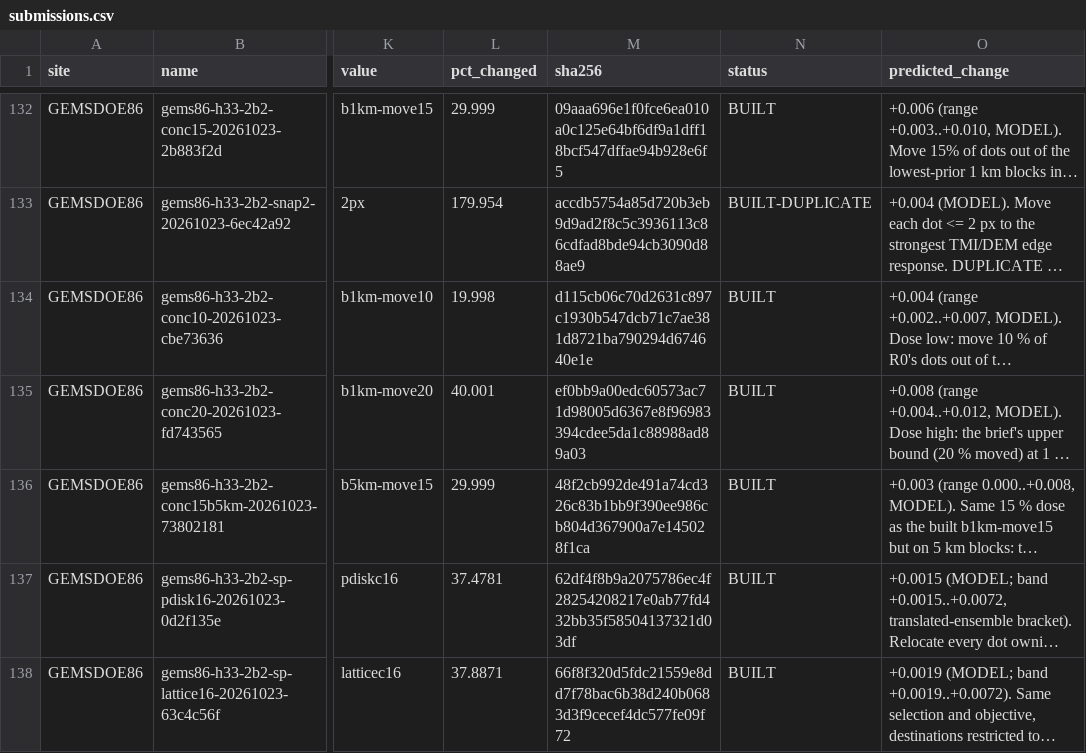
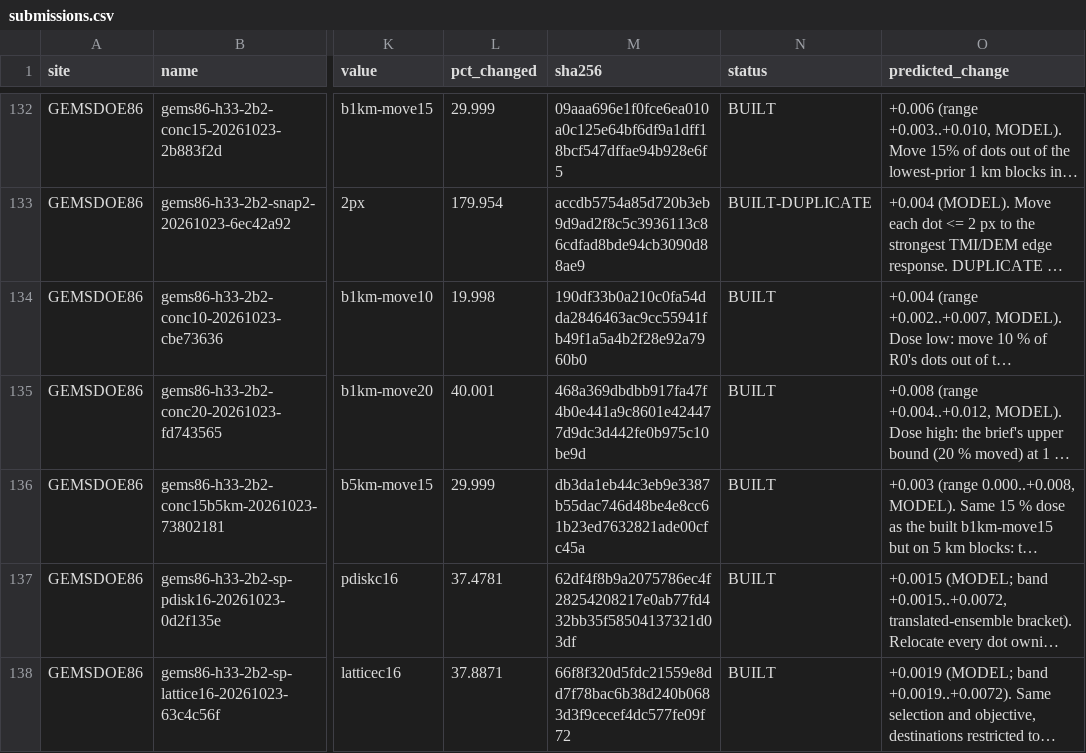
Before and after one commit to buffedlizard55-lab/GEMSDOE86, a CSV file: ledger/submissions.csv, drawn as a sheet; only a part is shown, gaps mark what is left out; long unchanged cells end in …; the diff names each change by its address in the sheet, - before the commit and + after, or states it on an @@ line.

Commit message:
docs(SUBMIT): form notes carry parent; change; predicted change
The CONCENTRATION dose/block arms' GEMS_NOTE now reads
"R0 h33-2b2 <value>: N dots to highest-prior <bkm>km blocks,
count 37654 fixed, pred <Δ> MODEL" (99 chars) so the submitted
note states the parent, the change and the predicted change
per brief 7, and the same string is recorded in the -zeros.json
receipt.  TIFF digests and ledger sha256 follow the note; build
gates PASS from a clean ledger state.

Reproduce: scripts/build_conc_axis.py (reset
ledger/variants_concentration.json to the base first), then
scripts/emit_conc_axis_entries.py + scripts/build_ledger.py.

Co-authored-by: arena-agent <297053741+arena-agent@users.noreply.github.com>

```diff
--- a/ledger/submissions.csv
+++ b/ledger/submissions.csv
-M134 (sha256): d115cb06c70d2631c897c1930b547dcb71c7ae381d8721ba790294d674640e1e
+M134 (sha256): 190df33b0a210c0fa54dda2846463ac9cc55941fb49f1a5a4b2f28e92a7960b0
-M135 (sha256): ef0bb9a00edc60573ac71d98005d6367e8f96983394cdee5da1c88988ad89a03
+M135 (sha256): 468a369dbdbb917fa47f4b0e441a9c8601e424477d9dc3d442fe0b975c10be9d
-M136 (sha256): 48f2cb992de491a74cd326c83b1bb9f390ee986cb804d367900a7e145028f1ca
+M136 (sha256): db3da1eb44c3eb9e3387b55dac746d48be4e8cc61b23ed7632821ade00cfc45a
```
Also changed, not shown: 14 other files.
